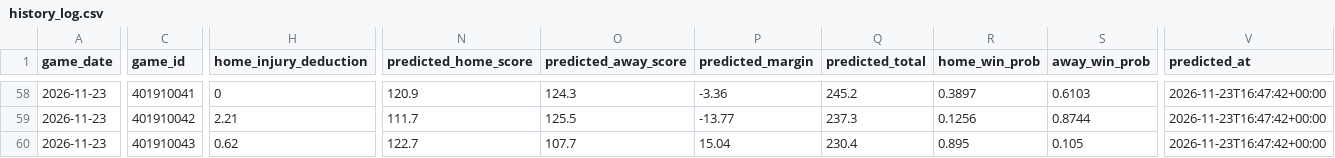
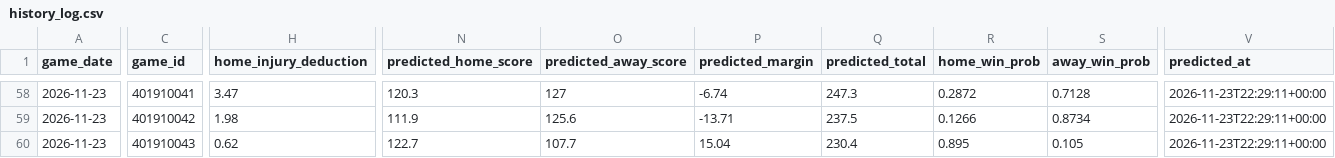
Before and after one commit to ns2148634/NBA, a CSV file: data/history_log.csv, drawn as a sheet; only a part is shown, gaps mark what is left out; the diff covers the shown part only; the diff names each change by its address in the sheet, - before the commit and + after, or states it on an @@ line.

```diff
--- a/data/history_log.csv
+++ b/data/history_log.csv
-H58 (home_injury_deduction): 0
+H58 (home_injury_deduction): 3.47
-N58 (predicted_home_score): 120.9
+N58 (predicted_home_score): 120.3
-O58 (predicted_away_score): 124.3
+O58 (predicted_away_score): 127
-P58 (predicted_margin): -3.36
+P58 (predicted_margin): -6.74
-Q58 (predicted_total): 245.2
+Q58 (predicted_total): 247.3
-R58 (home_win_prob): 0.3897
+R58 (home_win_prob): 0.2872
-S58 (away_win_prob): 0.6103
+S58 (away_win_prob): 0.7128
-V58:V60 (predicted_at): 2026-11-23T16:47:42+00:00
+V58:V60 (predicted_at): 2026-11-23T22:29:11+00:00
-H59 (home_injury_deduction): 2.21
+H59 (home_injury_deduction): 1.98
-N59 (predicted_home_score): 111.7
+N59 (predicted_home_score): 111.9
-O59 (predicted_away_score): 125.5
+O59 (predicted_away_score): 125.6
-P59 (predicted_margin): -13.77
+P59 (predicted_margin): -13.71
-Q59 (predicted_total): 237.3
+Q59 (predicted_total): 237.5
-R59 (home_win_prob): 0.1256
+R59 (home_win_prob): 0.1266
-S59 (away_win_prob): 0.8744
+S59 (away_win_prob): 0.8734
```
Also changed, not shown: 50 edited cells elsewhere in this file, 2 other files.
